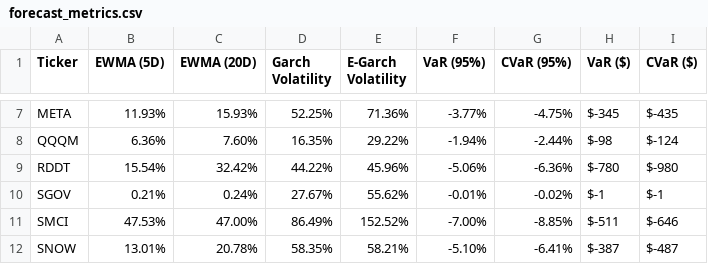
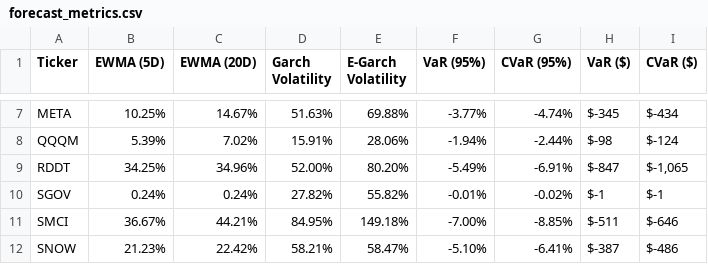
Before and after one commit to avo427/daisy_risk_engine, a CSV file: data/forecast_metrics.csv, drawn as a sheet; only a part is shown, gaps mark what is left out; the diff covers the shown part only; the diff names each change by its address in the sheet, - before the commit and + after, or states it on an @@ line.

```diff
--- a/data/forecast_metrics.csv
+++ b/data/forecast_metrics.csv
-B7 (EWMA (5D)): 11.93%
+B7 (EWMA (5D)): 10.25%
-C7 (EWMA (20D)): 15.93%
+C7 (EWMA (20D)): 14.67%
-D7 (Garch Volatility): 52.25%
+D7 (Garch Volatility): 51.63%
-E7 (E-Garch Volatility): 71.36%
+E7 (E-Garch Volatility): 69.88%
-G7 (CVaR (95%)): -4.75%
+G7 (CVaR (95%)): -4.74%
-I7 (CVaR ($)): $-435
+I7 (CVaR ($)): $-434
-B8 (EWMA (5D)): 6.36%
+B8 (EWMA (5D)): 5.39%
-C8 (EWMA (20D)): 7.60%
+C8 (EWMA (20D)): 7.02%
-D8 (Garch Volatility): 16.35%
+D8 (Garch Volatility): 15.91%
-E8 (E-Garch Volatility): 29.22%
+E8 (E-Garch Volatility): 28.06%
-B9 (EWMA (5D)): 15.54%
+B9 (EWMA (5D)): 34.25%
-C9 (EWMA (20D)): 32.42%
+C9 (EWMA (20D)): 34.96%
-D9 (Garch Volatility): 44.22%
+D9 (Garch Volatility): 52.00%
-E9 (E-Garch Volatility): 45.96%
+E9 (E-Garch Volatility): 80.20%
-F9 (VaR (95%)): -5.06%
+F9 (VaR (95%)): -5.49%
-G9 (CVaR (95%)): -6.36%
+G9 (CVaR (95%)): -6.91%
-H9 (VaR ($)): $-780
+H9 (VaR ($)): $-847
-I9 (CVaR ($)): $-980
+I9 (CVaR ($)): $-1,065
-B10 (EWMA (5D)): 0.21%
+B10 (EWMA (5D)): 0.24%
-D10 (Garch Volatility): 27.67%
+D10 (Garch Volatility): 27.82%
-E10 (E-Garch Volatility): 55.62%
+E10 (E-Garch Volatility): 55.82%
-B11 (EWMA (5D)): 47.53%
+B11 (EWMA (5D)): 36.67%
-C11 (EWMA (20D)): 47.00%
+C11 (EWMA (20D)): 44.21%
-D11 (Garch Volatility): 86.49%
+D11 (Garch Volatility): 84.95%
-E11 (E-Garch Volatility): 152.52%
+E11 (E-Garch Volatility): 149.18%
-B12 (EWMA (5D)): 13.01%
+B12 (EWMA (5D)): 21.23%
-C12 (EWMA (20D)): 20.78%
+C12 (EWMA (20D)): 22.42%
-D12 (Garch Volatility): 58.35%
+D12 (Garch Volatility): 58.21%
-E12 (E-Garch Volatility): 58.21%
+E12 (E-Garch Volatility): 58.47%
-I12 (CVaR ($)): $-487
+I12 (CVaR ($)): $-486
```
Also changed, not shown: 61 edited cells elsewhere in this file, data/correlation_matrix.csv, data/forecast_risk_contributions.csv, 18 other files.
